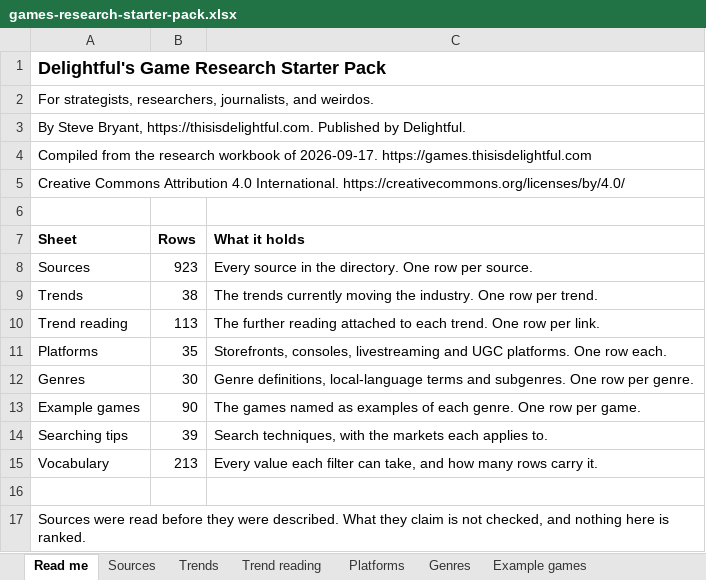
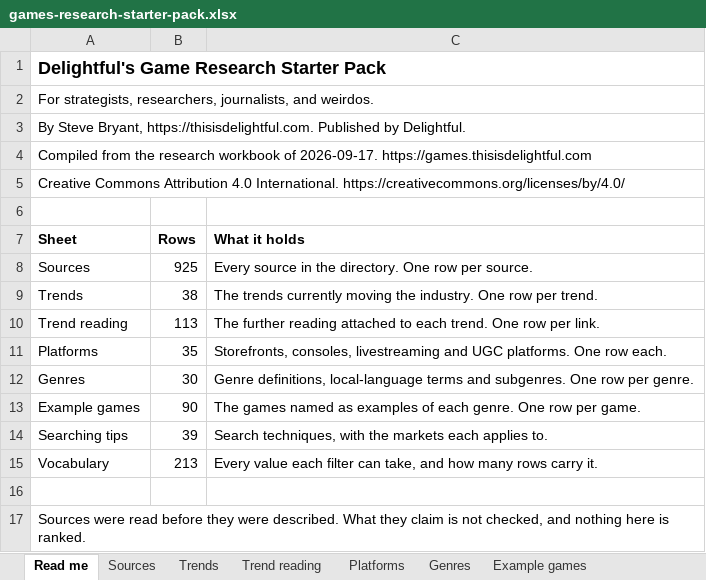
Before and after one commit to itsmepants2/games-research-starter-pack-data, an Excel workbook: games-research-starter-pack.xlsx, sheet Read me, drawn as a sheet; values as stored, in another font and other column widths than the file's, no borders; the diff names each change by its address in the sheet, - before the commit and + after, or states it on an @@ line.

```diff
--- a/games-research-starter-pack.xlsx (sheet Read me)
+++ b/games-research-starter-pack.xlsx (sheet Read me)
-B8 (Rows): 923
+B8 (Rows): 925
```
Also changed, not shown: sheet Vocabulary, sheet Sources, 5 other files.
